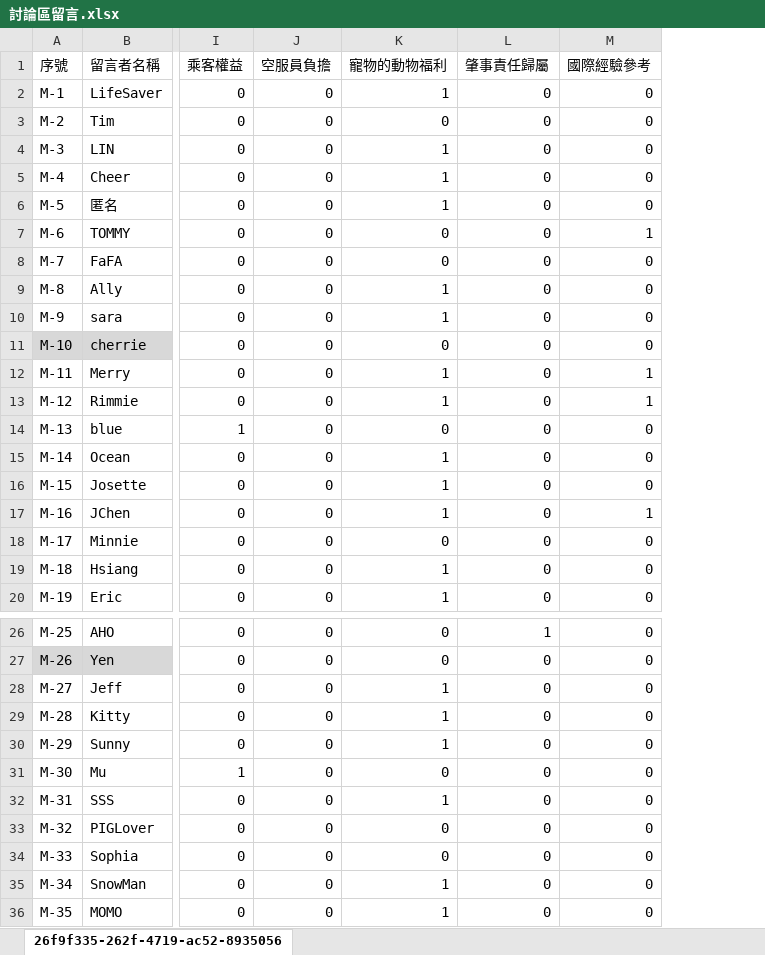
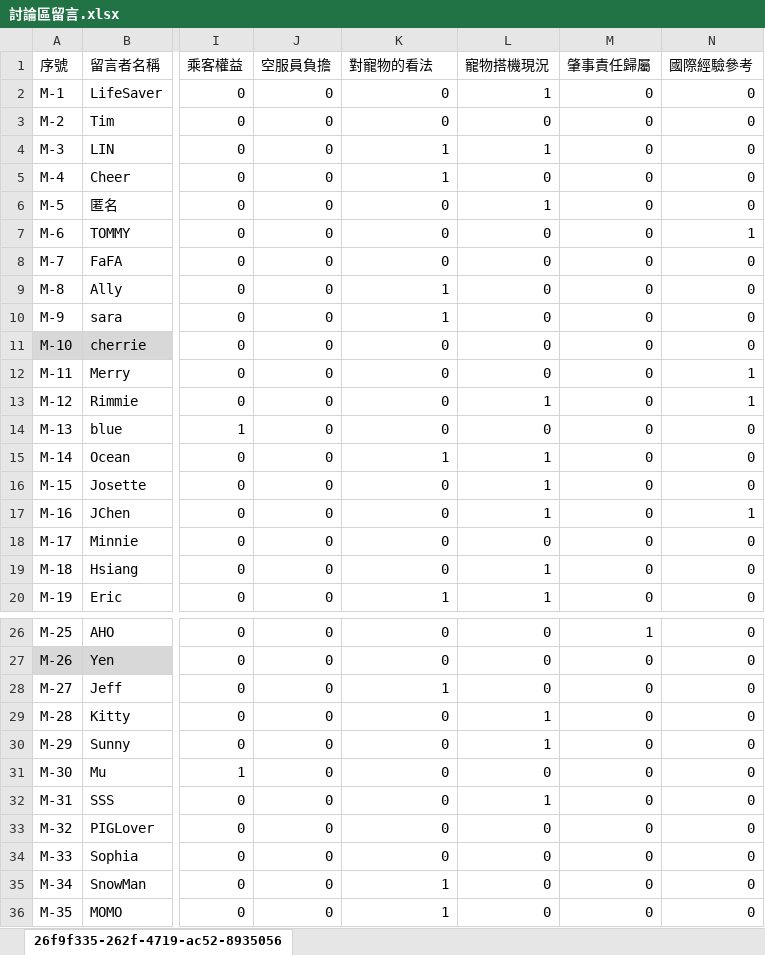
Before and after one commit to sunnyxiu/timeline_project, an Excel workbook: public/討論區留言.xlsx, sheet 26f9f335-262f-4719-ac52-8935056, drawn as a sheet; only a part is shown, gaps mark what is left out; values as stored, in another font and other column widths than the file's, no borders; charts and pictures not drawn; the diff covers the shown part only; the diff names each change by its address in the sheet, - before the commit and + after, or states it on an @@ line.

```diff
--- a/public/討論區留言.xlsx (sheet 26f9f335-262f-4719-ac52-8935056)
+++ b/public/討論區留言.xlsx (sheet 26f9f335-262f-4719-ac52-8935056)
+column L (寵物搭機現況), rows 2-20: 1 | 0 | 1 | 0 | 1 | 0 | 0 | 0 | 0 | 0 | 0 | 1 | 0 | 1 | 1 | 1 | 0 | 1 | 1; rows 26-36: 0 | 0 | 0 | 1 | 1 | 0 | 1 | 0 | 0 | 0 | 0
-K1: 寵物的動物福利
+K1: 對寵物的看法
-K2 (對寵物的看法): 1
+K2 (對寵物的看法): 0
-K6 (對寵物的看法): 1
+K6 (對寵物的看法): 0
-K12:K13 (對寵物的看法): 1
+K12:K13 (對寵物的看法): 0
-K16:K17 (對寵物的看法): 1
+K16:K17 (對寵物的看法): 0
-K19 (對寵物的看法): 1
+K19 (對寵物的看法): 0
-K29:K30 (對寵物的看法): 1
+K29:K30 (對寵物的看法): 0
-K32 (對寵物的看法): 1
+K32 (對寵物的看法): 0
```
Also changed, not shown: 6 edited cells elsewhere in this sheet, 2 other files.
